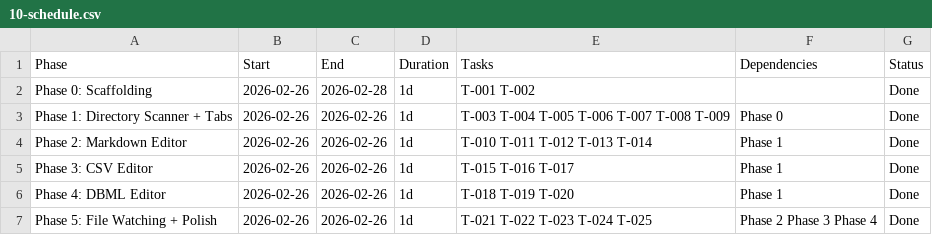
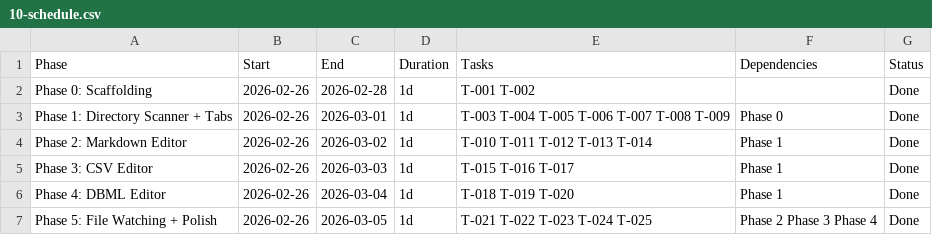
Before and after one commit to marekrost/sequentia-pm, a CSV file: sequentia/10-schedule.csv, drawn as a sheet.

```diff
--- a/sequentia/10-schedule.csv
+++ b/sequentia/10-schedule.csv
@@ -2,6 +2,6 @@ Phase,Start,End,Duration,Tasks,Dependencies,Status
 Phase 0: Scaffolding,2026-02-26,2026-02-28,1d,T-001 T-002,,Done
-Phase 1: Directory Scanner + Tabs,2026-02-26,2026-02-26,1d,T-003 T-004 T-005 T-006 T-007 T-008 T-009,Phase 0,Done
-Phase 2: Markdown Editor,2026-02-26,2026-02-26,1d,T-010 T-011 T-012 T-013 T-014,Phase 1,Done
-Phase 3: CSV Editor,2026-02-26,2026-02-26,1d,T-015 T-016 T-017,Phase 1,Done
-Phase 4: DBML Editor,2026-02-26,2026-02-26,1d,T-018 T-019 T-020,Phase 1,Done
-Phase 5: File Watching + Polish,2026-02-26,2026-02-26,1d,T-021 T-022 T-023 T-024 T-025,Phase 2 Phase 3 Phase 4,Done
+Phase 1: Directory Scanner + Tabs,2026-02-26,2026-03-01,1d,T-003 T-004 T-005 T-006 T-007 T-008 T-009,Phase 0,Done
+Phase 2: Markdown Editor,2026-02-26,2026-03-02,1d,T-010 T-011 T-012 T-013 T-014,Phase 1,Done
+Phase 3: CSV Editor,2026-02-26,2026-03-03,1d,T-015 T-016 T-017,Phase 1,Done
+Phase 4: DBML Editor,2026-02-26,2026-03-04,1d,T-018 T-019 T-020,Phase 1,Done
+Phase 5: File Watching + Polish,2026-02-26,2026-03-05,1d,T-021 T-022 T-023 T-024 T-025,Phase 2 Phase 3 Phase 4,Done
```
Also changed, not shown: 18 other files.
